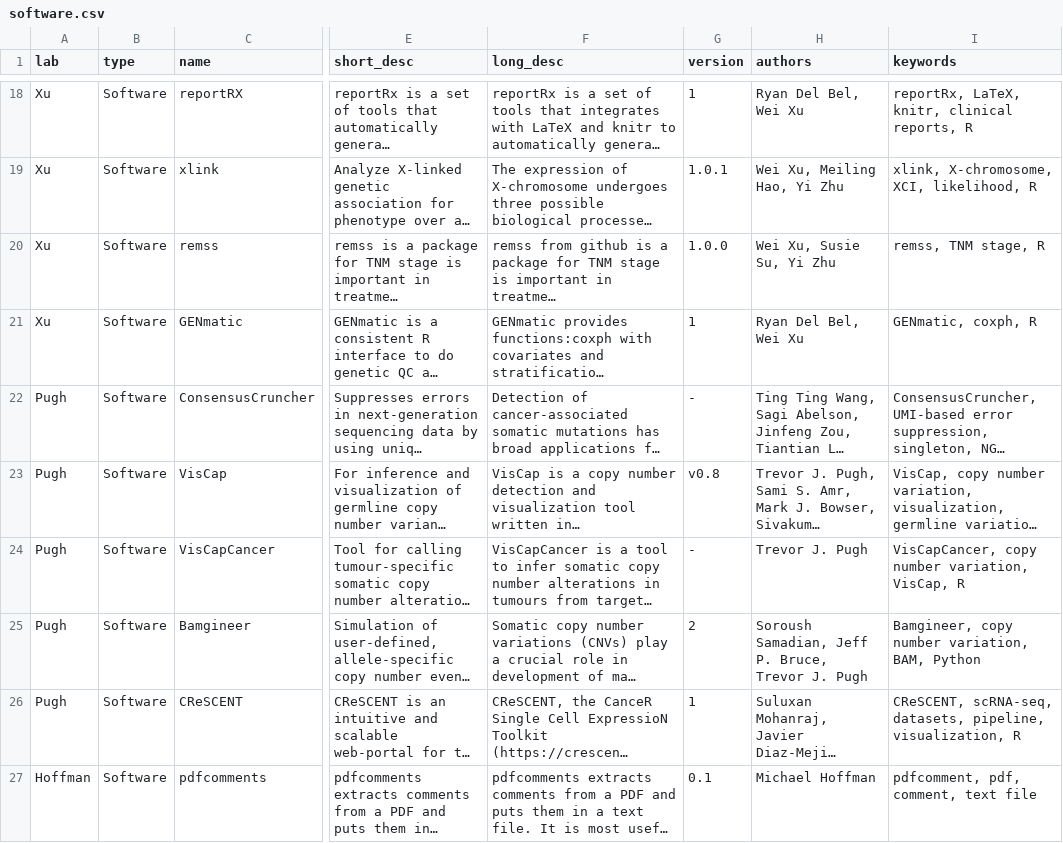
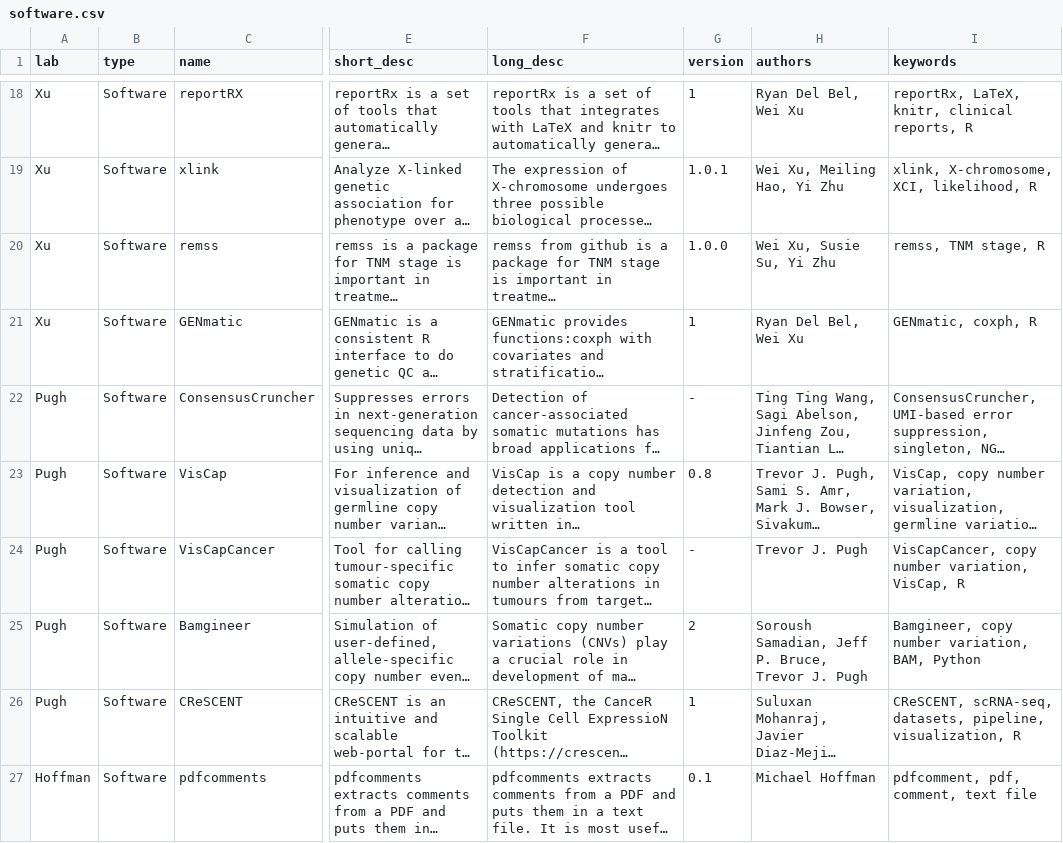
Before and after one commit to cbmp/cbmp, a CSV file: src/data/software.csv, drawn as a sheet; only a part is shown, gaps mark what is left out; long unchanged cells end in …; the diff covers the shown part only; the diff names each change by its address in the sheet, - before the commit and + after, or states it on an @@ line.

```diff
--- a/src/data/software.csv
+++ b/src/data/software.csv
-G23 (version): v0.8
+G23 (version): 0.8
```
Also changed, not shown: 5 added rows and 1 edited cell elsewhere in this file, 3 other files.
